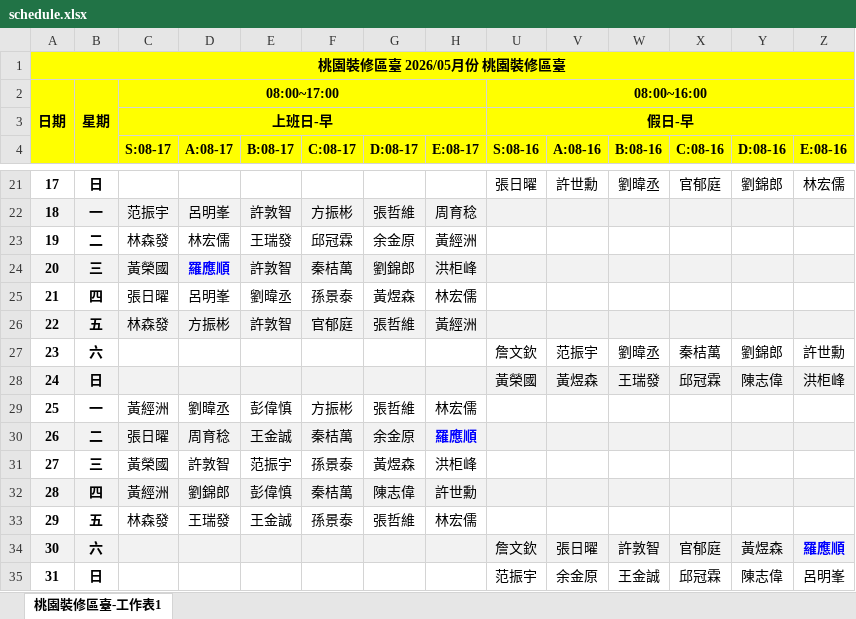
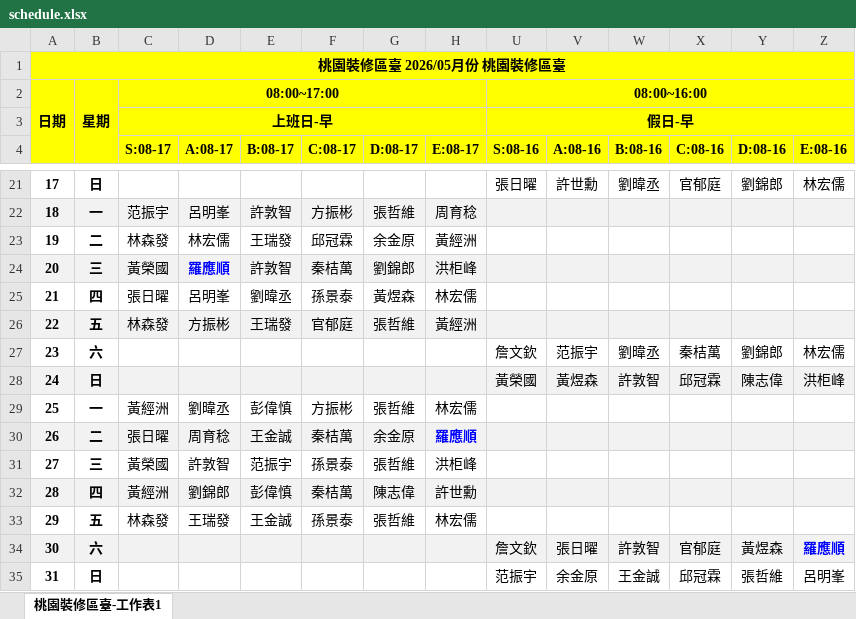
Before and after one commit to allen99lo/my_website, an Excel workbook: static/schedule.xlsx, sheet 桃園裝修區臺-工作表1, drawn as a sheet; only a part is shown, gaps mark what is left out; values as stored, in another font and other column widths than the file's, no borders; the diff covers the shown part only; the diff names each change by its address in the sheet, - before the commit and + after, or states it on an @@ line.

```diff
--- a/static/schedule.xlsx (sheet 桃園裝修區臺-工作表1)
+++ b/static/schedule.xlsx (sheet 桃園裝修區臺-工作表1)
-E26 (B:08-17): 許敦智
+E26 (B:08-17): 王瑞發
-Z27 (E:08-16): 許世勳
+Z27 (E:08-16): 林宏儒
-W28 (B:08-16): 王瑞發
+W28 (B:08-16): 許敦智
-G31 (D:08-17): 黃煜森
+G31 (D:08-17): 張哲維
-Y35 (D:08-16): 陳志偉
+Y35 (D:08-16): 張哲維
```
Also changed, not shown: 8 edited cells and cell formats elsewhere in this sheet, 1 other file.
